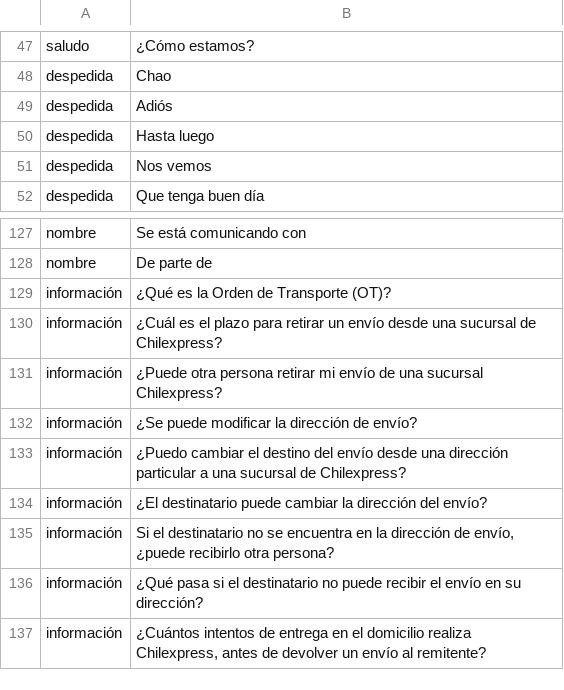
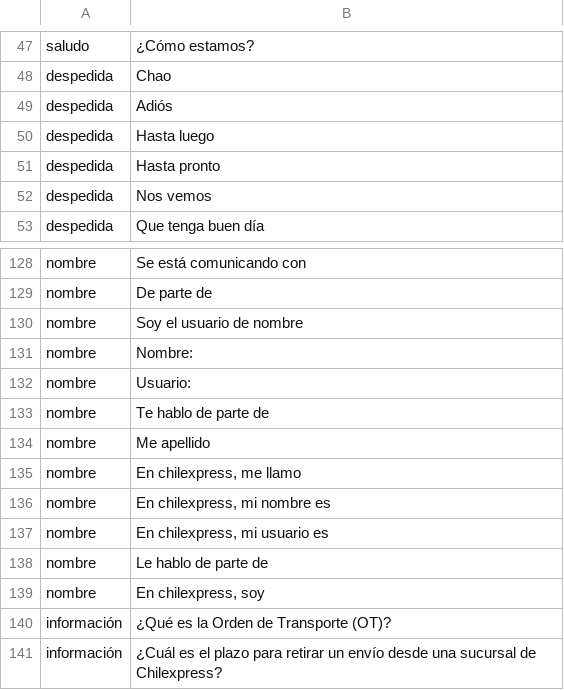
Before and after one commit to alvaro-neira/nlp-homework2, a CSV file: tiposmensajes.csv, drawn as a sheet; only a part is shown, gaps mark what is left out; the shorter side is filled out with more unchanged rows.

Commit message:
Completado tiposmensajes.csv: 46 por clase

```diff
--- a/tiposmensajes.csv
+++ b/tiposmensajes.csv
@@ -50,2 +50,3 @@ despedida;Adiós
 despedida;Hasta luego
+despedida;Hasta pronto
 despedida;Nos vemos
@@ -128,2 +129,12 @@ nombre;Se está comunicando con
 nombre;De parte de
+nombre;Soy el usuario de nombre
+nombre;Nombre:
+nombre;Usuario:
+nombre;Te hablo de parte de
+nombre;Me apellido
+nombre;En chilexpress, me llamo
+nombre;En chilexpress, mi nombre es
+nombre;En chilexpress, mi usuario es
+nombre;Le hablo de parte de
+nombre;En chilexpress, soy
 información;¿Qué es la Orden de Transporte (OT)?
```
